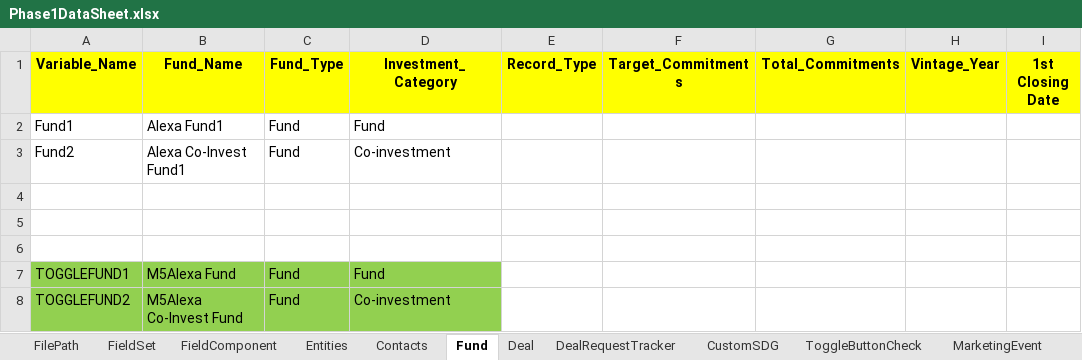
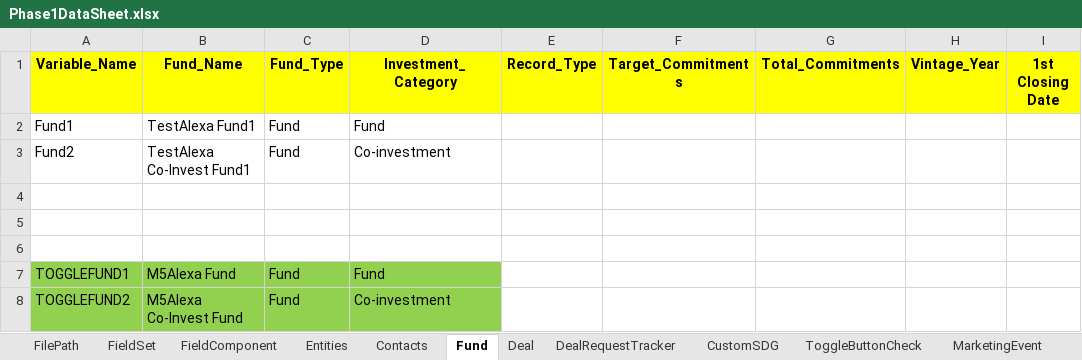
Before and after one commit to NitinNavatar/PE4.7, an Excel workbook: Phase1DataSheet.xlsx, sheet Fund, drawn as a sheet; values as stored, in another font and other column widths than the file's, no borders; the diff names each change by its address in the sheet, - before the commit and + after, or states it on an @@ line.

```diff
--- a/Phase1DataSheet.xlsx (sheet Fund)
+++ b/Phase1DataSheet.xlsx (sheet Fund)
-B2 (Fund_Name): Alexa Fund1
+B2 (Fund_Name): TestAlexa Fund1
-B3 (Fund_Name): Alexa Co-Invest Fund1
+B3 (Fund_Name): TestAlexa Co-Invest Fund1
```
Also changed, not shown: sheet UploadImageData, sheet Entities, sheet Deal, sheet Contacts.
